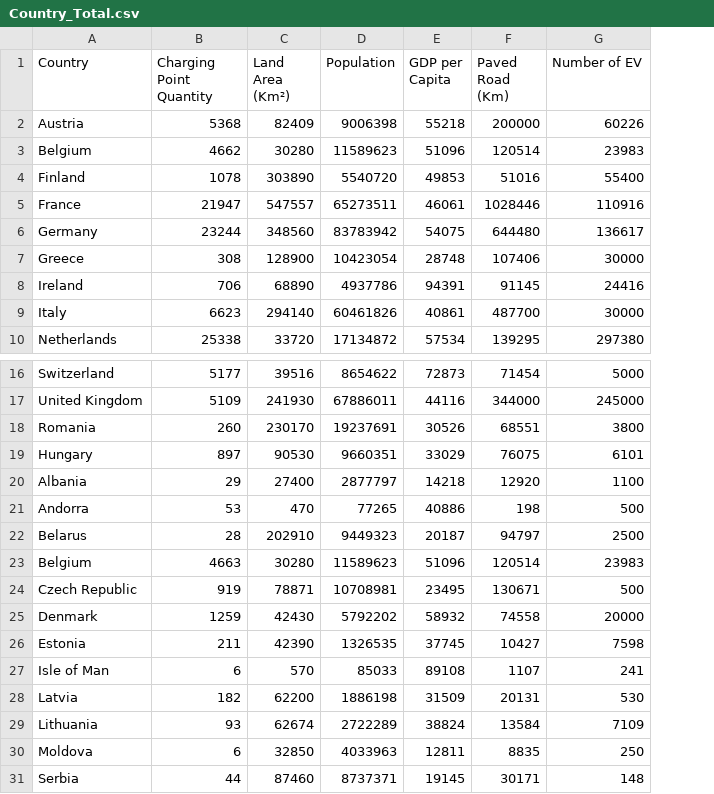
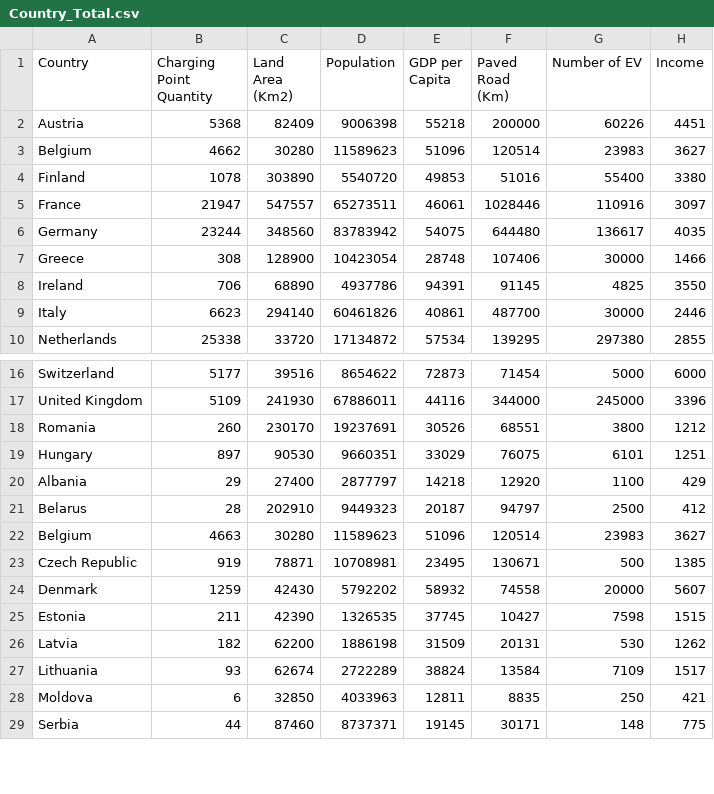
Before and after one commit to shiyanghu024/MajorProject, a CSV file: Country_Total.csv, drawn as a sheet; only a part is shown, gaps mark what is left out; removed rows and columns are numbered as before the commit, all else as after; the diff names each change by its address in the sheet, - before the commit and + after, or states it on an @@ line.

Commit message:
Add files via upload

```diff
--- a/Country_Total.csv
+++ b/Country_Total.csv
+column H (Income), rows 2-10: 4451 | 3627 | 3380 | 3097 | 4035 | 1466 | 3550 | 2446 | 2855; rows 16-29: 6000 | 3396 | 1212 | 1251 | 429 | 412 | 3627 | 1385 | 5607 | 1515 | 1262 | 1517 | 421 | 775
-C1: Land Area (Km²)
+C1: Land Area (Km2)
-G8 (Number of EV): 24416
+G8 (Number of EV): 4825
-row 21: Andorra | 53 | 470 | 77265 | 40886 | 198 | 500
-row 27: Isle of Man | 6 | 570 | 85033 | 89108 | 1107 | 241
```
